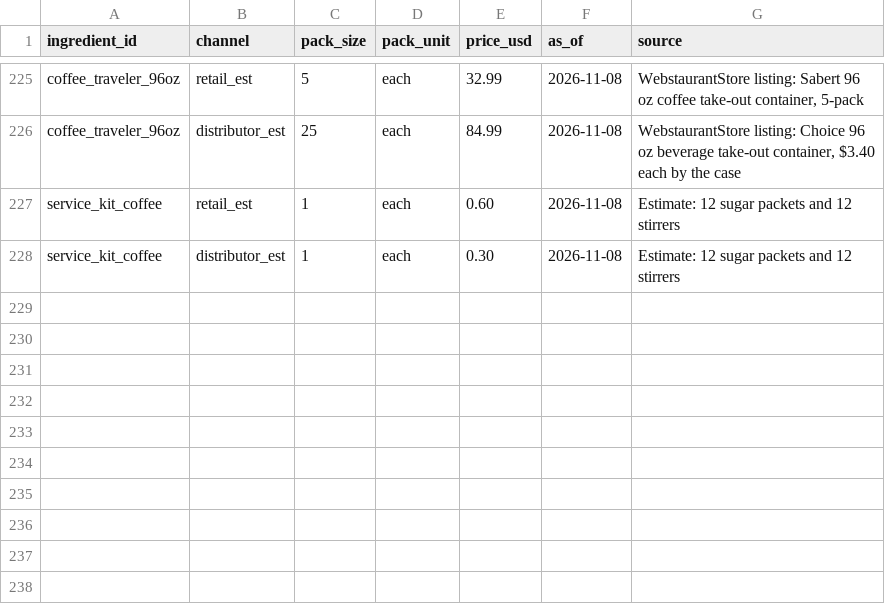
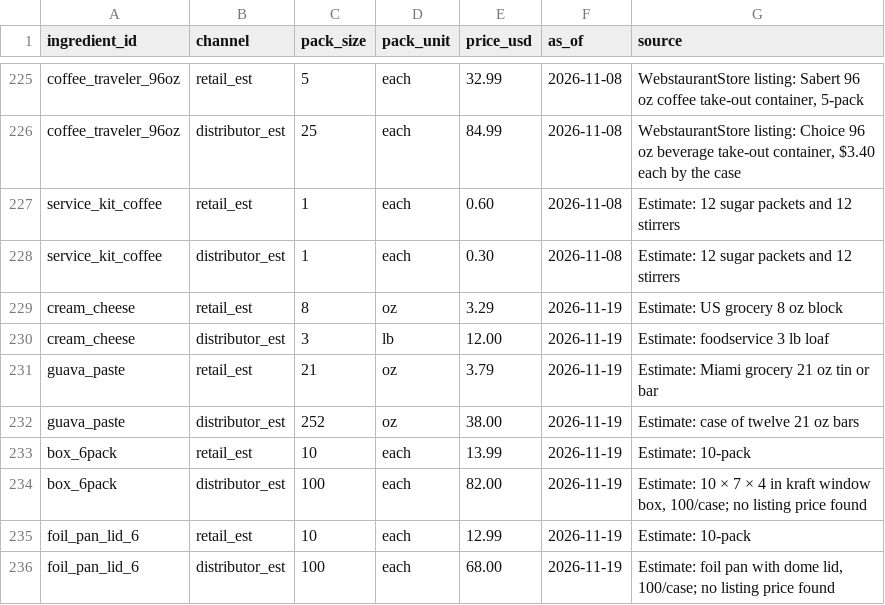
Before and after one commit to JPMCodes/BostonBakery, a CSV file: db/ingredient_prices.csv, drawn as a sheet; only a part is shown, gaps mark what is left out.

```diff
--- a/db/ingredient_prices.csv
+++ b/db/ingredient_prices.csv
@@ -228 +228,9 @@ service_kit_coffee,retail_est,1,each,0.60,2026-11-08,"Estimate: 12 sugar packets
 service_kit_coffee,distributor_est,1,each,0.30,2026-11-08,"Estimate: 12 sugar packets and 12 stirrers"
+cream_cheese,retail_est,8,oz,3.29,2026-11-19,"Estimate: US grocery 8 oz block"
+cream_cheese,distributor_est,3,lb,12.00,2026-11-19,"Estimate: foodservice 3 lb loaf"
+guava_paste,retail_est,21,oz,3.79,2026-11-19,"Estimate: Miami grocery 21 oz tin or bar"
+guava_paste,distributor_est,252,oz,38.00,2026-11-19,"Estimate: case of twelve 21 oz bars"
+box_6pack,retail_est,10,each,13.99,2026-11-19,"Estimate: 10-pack"
+box_6pack,distributor_est,100,each,82.00,2026-11-19,"Estimate: 10 × 7 × 4 in kraft window box, 100/case; no listing price found"
+foil_pan_lid_6,retail_est,10,each,12.99,2026-11-19,"Estimate: 10-pack"
+foil_pan_lid_6,distributor_est,100,each,68.00,2026-11-19,"Estimate: foil pan with dome lid, 100/case; no listing price found"
```
Also changed, not shown: db/ingredients.csv, 12 other files.
